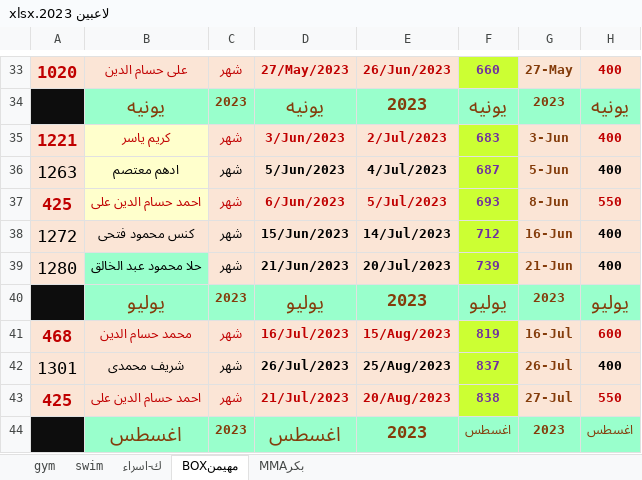
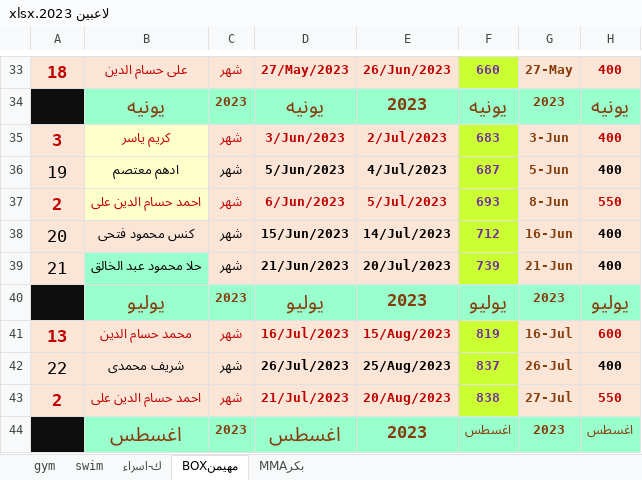
Before and after one commit to shady00s/gym_management_system, an Excel workbook: server/src/excel_management/target_excel/لاعبين 2023.xlsx, sheet مهيمنBOX, drawn as a sheet; only a part is shown, gaps mark what is left out; values as stored, in another font and other column widths than the file's, no borders; the diff covers the shown part only; the diff names each change by its address in the sheet, - before the commit and + after, or states it on an @@ line.

```diff
--- a/server/src/excel_management/target_excel/لاعبين 2023.xlsx (sheet مهيمنBOX)
+++ b/server/src/excel_management/target_excel/لاعبين 2023.xlsx (sheet مهيمنBOX)
-A33: 1020
+A33: 18
-A35: 1221
+A35: 3
-A36: 1263
+A36: 19
-A37: 425
+A37: 2
-A38: 1272
+A38: 20
-A39: 1280
+A39: 21
-A41: 468
+A41: 13
-A42: 1301
+A42: 22
-A43: 425
+A43: 2
```
Also changed, not shown: 25 edited cells and cell formats elsewhere in this sheet, sheet بكرMMA, sheet ك-اسراء, 16 other files.
